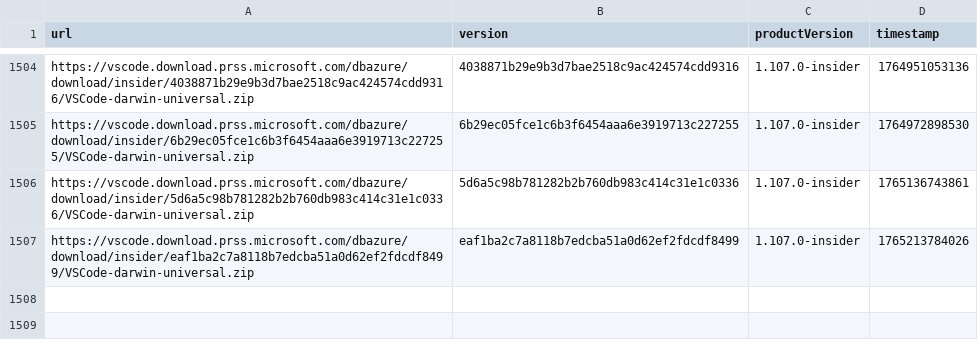
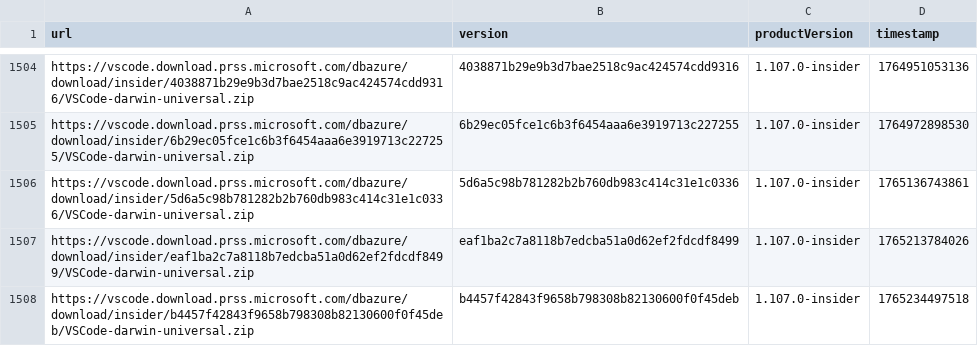
Before and after one commit to yamachu/vscode-insiders-tracker, a CSV file: darwin.csv, drawn as a sheet; only a part is shown, gaps mark what is left out; the diff names each change by its address in the sheet, - before the commit and + after, or states it on an @@ line.

```diff
--- a/darwin.csv
+++ b/darwin.csv
+row 1508: https://vscode.download.prss.microsoft.com/dbazure/download/insider/b4457f42843f9658b798308b82130600f0f45deb/VSCode-darwin-universal.zip | b4457f42843f9658b798308b82130600f0f45deb | 1.107.0-insider | 1765234497518
```
Also changed, not shown: windows.csv.
